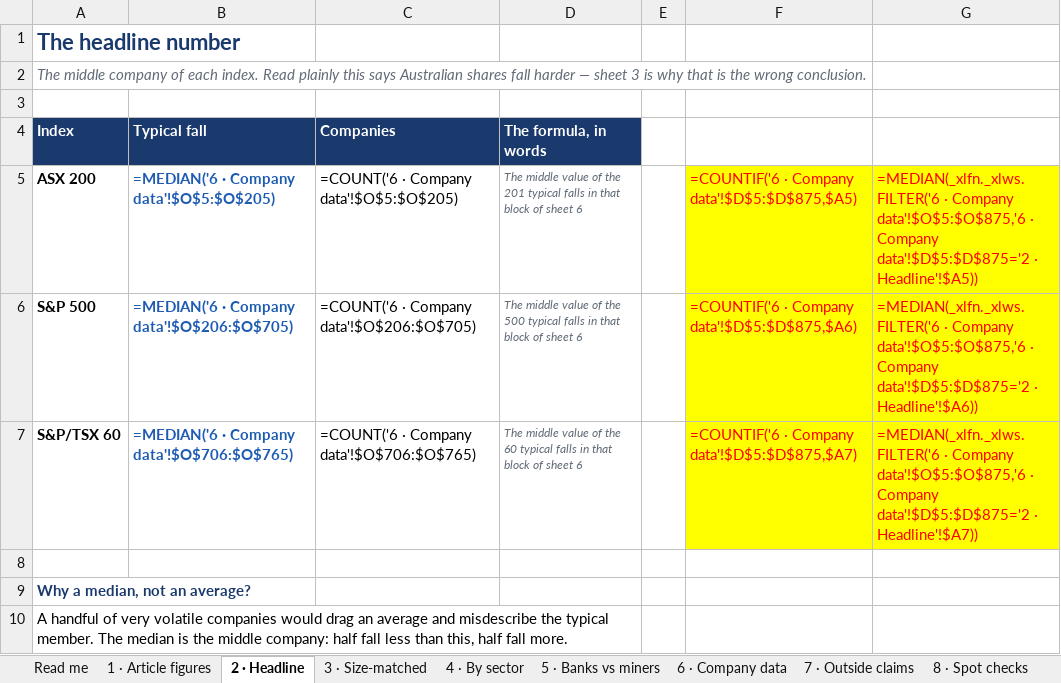
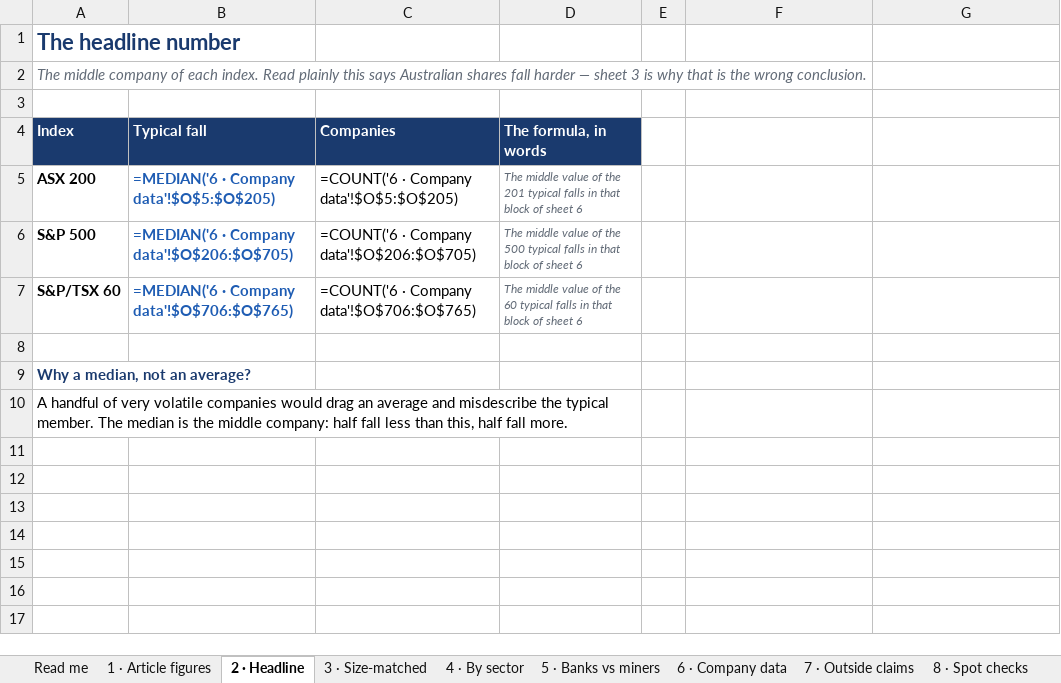
Before and after one commit to ayaatnibrasaziz/majorcycle, an Excel workbook: reference/how-far-do-asx-shares-fall-WORKING.xlsx, sheet 2 · Headline, drawn as a sheet; values as stored, in another font and other column widths than the file's, no borders; formulas without a stored value are shown as written; the diff names each change by its address in the sheet, - before the commit and + after, or states it on an @@ line.

```diff
--- a/reference/how-far-do-asx-shares-fall-WORKING.xlsx (sheet 2 · Headline)
+++ b/reference/how-far-do-asx-shares-fall-WORKING.xlsx (sheet 2 · Headline)
-F5: =COUNTIF('6 · Company data'!$D$5:$D$875,$A5)
+F5: (empty)
-F5:G7 fill: #FFFF00
+F5:G7 fill: none
-G5: =MEDIAN(_xlfn._xlws.FILTER('6 · Company data'!$O$5:$O$875,'6 · Company data'!$D$5:$D$875='2 · Headline'!$A5))
+G5: (empty)
-F6: =COUNTIF('6 · Company data'!$D$5:$D$875,$A6)
+F6: (empty)
-G6: =MEDIAN(_xlfn._xlws.FILTER('6 · Company data'!$O$5:$O$875,'6 · Company data'!$D$5:$D$875='2 · Headline'!$A6))
+G6: (empty)
-F7: =COUNTIF('6 · Company data'!$D$5:$D$875,$A7)
+F7: (empty)
-G7: =MEDIAN(_xlfn._xlws.FILTER('6 · Company data'!$O$5:$O$875,'6 · Company data'!$D$5:$D$875='2 · Headline'!$A7))
+G7: (empty)
```
Also changed, not shown: sheet 6 · Company data, sheet 4 · By sector, sheet 3 · Size-matched, sheet 1 · Article figures, sheet 5 · Banks vs miners, sheet Read me, hidden cells, 4 other files.
